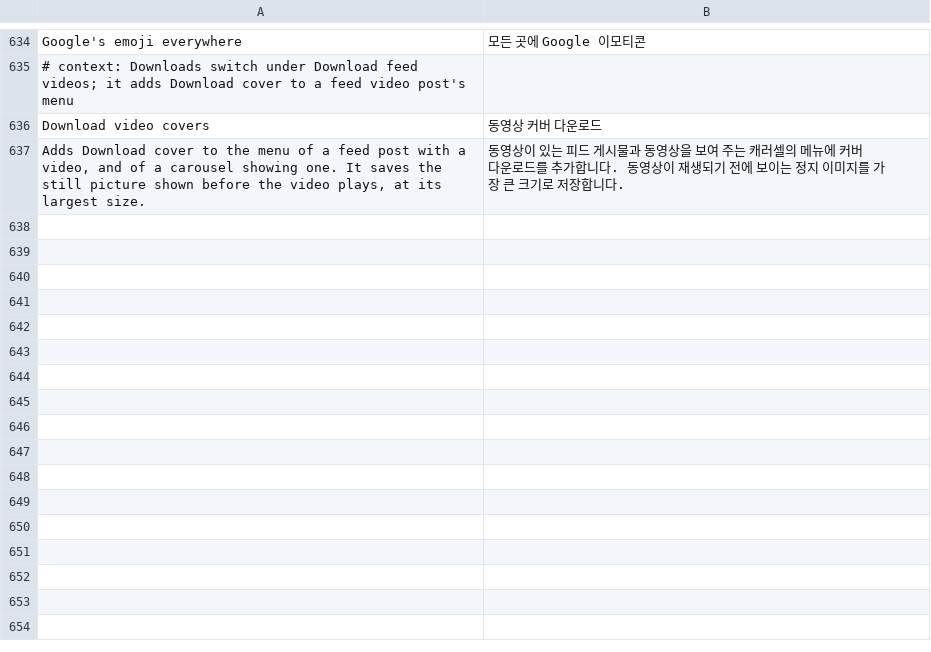
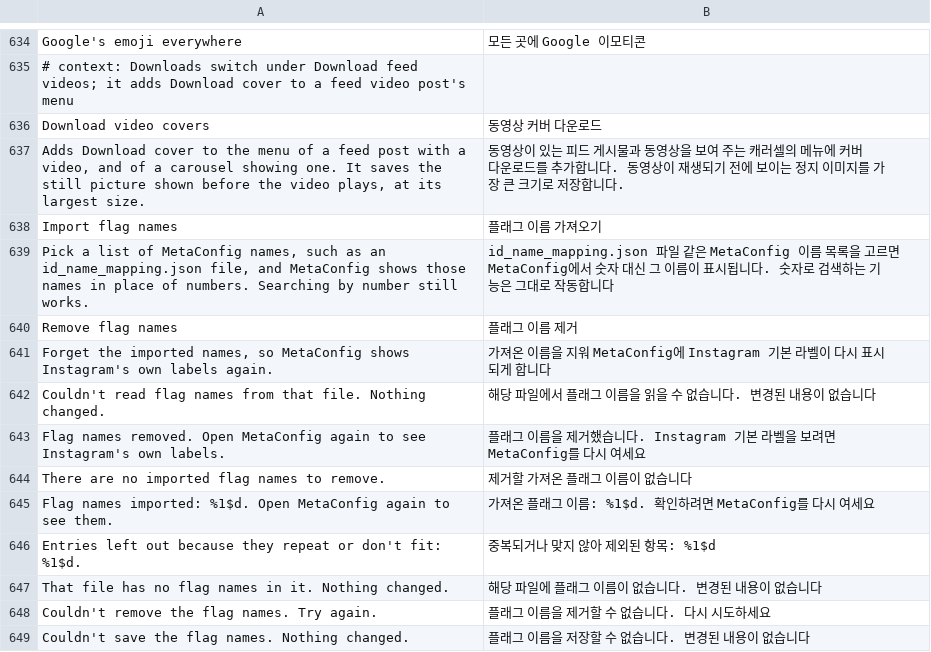
Before and after one commit to Chazy12/HushGram, a TSV file: extensions/shared/library/src/main/l10n/ko.tsv, drawn as a sheet; only a part is shown, gaps mark what is left out.

Commit message:
feat(developer-options): show imported flag names in MetaConfig's list and search
Release builds label MetaConfig rows "_<number>" because the schema's
id_name_mapping.json is empty, and Instagram's own Download names asks
Meta's server, which answers nothing for ordinary accounts. Filling the
schema getter would send the names out (consistency checks, value logger
reports) and change the override exchange identity, so the patch hooks
MetaConfig's list builder instead: each row's parameter and config label
goes through FlagNames on its way into the row, and search keeps
appending the config key, so a number search still matches.

The builder is traced fail closed: one schema getter by its loader
strings, the record's field roles, a static ()List that makes the rows,
and per row a single parameter and config read from one entry with no
handler, jump or skip in between. Builds where it doesn't trace (450 vc
385611395 and 385611400 build the list another way) keep the rest of
Open developer options and leave Import flag names out, reported by
PatchFamily. Developer gets Import flag names and Remove flag names rows,
translated through gen-l10n.

Refs #25
Refs #50
Refs #67
Refs #91

```diff
--- a/extensions/shared/library/src/main/l10n/ko.tsv
+++ b/extensions/shared/library/src/main/l10n/ko.tsv
@@ -637 +637,13 @@ Download video covers	동영상 커버 다운로드
 Adds Download cover to the menu of a feed post with a video, and of a carousel showing one. It saves the still picture shown before the video plays, at its largest size.	동영상이 있는 피드 게시물과 동영상을 보여 주는 캐러셀의 메뉴에 커버 다운로드를 추가합니다. 동영상이 재생되기 전에 보이는 정지 이미지를 가장 큰 크기로 저장합니다.
+Import flag names	플래그 이름 가져오기
+Pick a list of MetaConfig names, such as an id_name_mapping.json file, and MetaConfig shows those names in place of numbers. Searching by number still works.	id_name_mapping.json 파일 같은 MetaConfig 이름 목록을 고르면 MetaConfig에서 숫자 대신 그 이름이 표시됩니다. 숫자로 검색하는 기능은 그대로 작동합니다
+Remove flag names	플래그 이름 제거
+Forget the imported names, so MetaConfig shows Instagram's own labels again.	가져온 이름을 지워 MetaConfig에 Instagram 기본 라벨이 다시 표시되게 합니다
+Couldn't read flag names from that file. Nothing changed.	해당 파일에서 플래그 이름을 읽을 수 없습니다. 변경된 내용이 없습니다
+Flag names removed. Open MetaConfig again to see Instagram's own labels.	플래그 이름을 제거했습니다. Instagram 기본 라벨을 보려면 MetaConfig를 다시 여세요
+There are no imported flag names to remove.	제거할 가져온 플래그 이름이 없습니다
+Flag names imported: %1$d. Open MetaConfig again to see them.	가져온 플래그 이름: %1$d. 확인하려면 MetaConfig를 다시 여세요
+Entries left out because they repeat or don't fit: %1$d.	중복되거나 맞지 않아 제외된 항목: %1$d
+That file has no flag names in it. Nothing changed.	해당 파일에 플래그 이름이 없습니다. 변경된 내용이 없습니다
+Couldn't remove the flag names. Try again.	플래그 이름을 제거할 수 없습니다. 다시 시도하세요
+Couldn't save the flag names. Nothing changed.	플래그 이름을 저장할 수 없습니다. 변경된 내용이 없습니다
```
Also changed, not shown: extensions/shared/library/src/main/l10n/de.tsv, extensions/shared/library/src/main/l10n/es.tsv, 15 other files.
